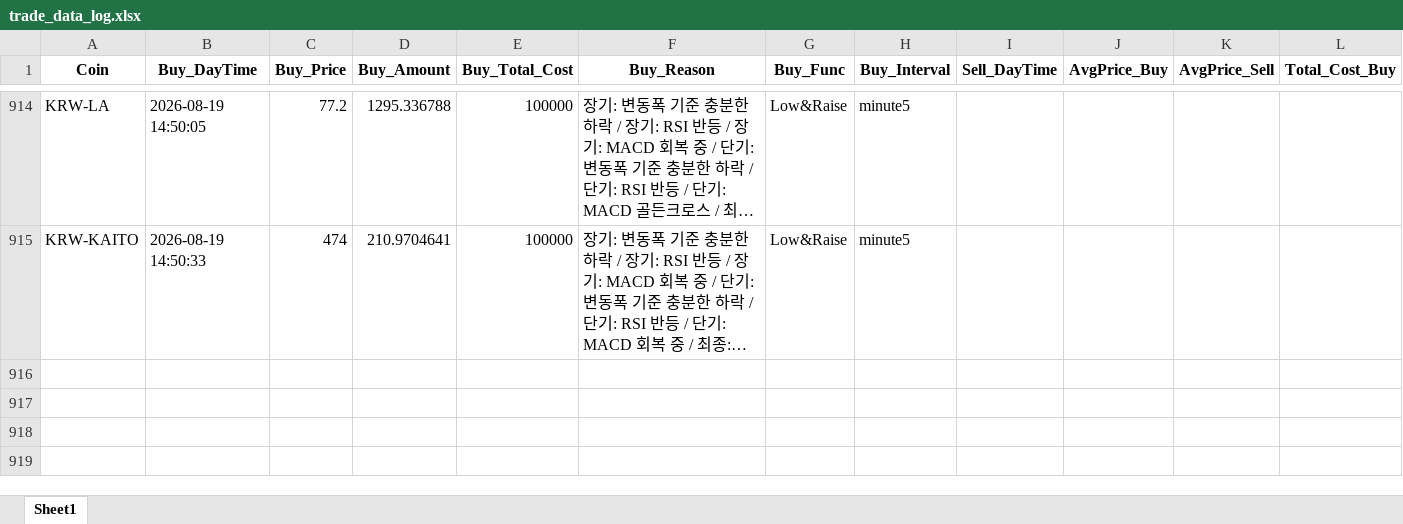
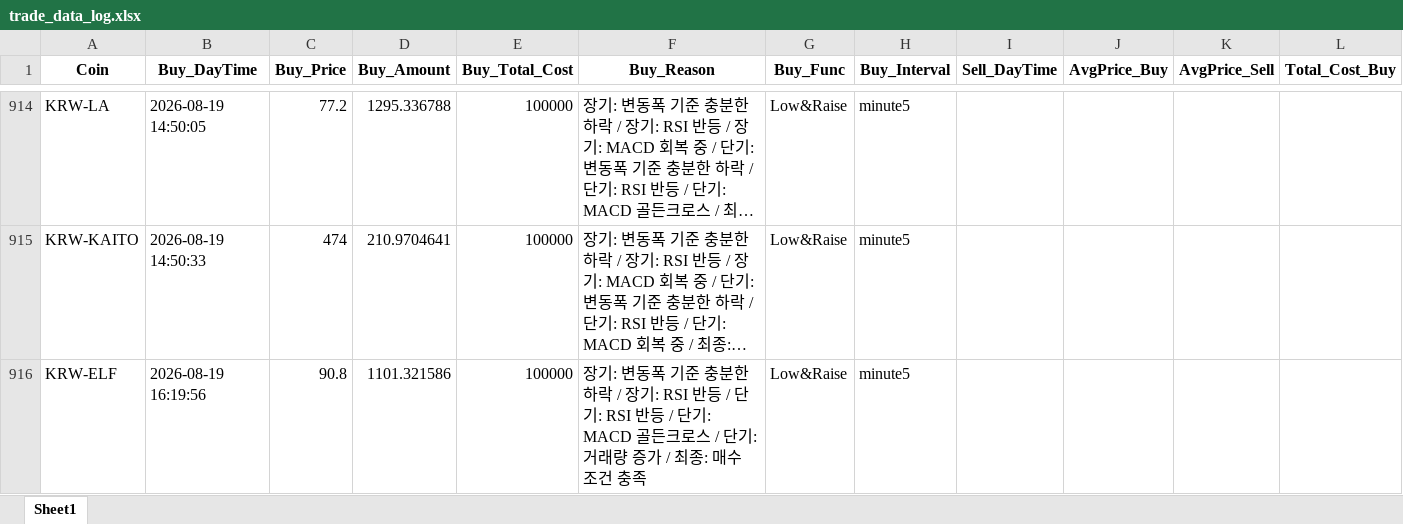
Before and after one commit to koala0111/koala0111.github.io, an Excel workbook: data/trade_data_log.xlsx, sheet Sheet1, drawn as a sheet; only a part is shown, gaps mark what is left out; long unchanged cells end in …; values as stored, in another font and other column widths than the file's, no borders; rows hold the shown columns only; the diff names each change by its address in the sheet, - before the commit and + after, or states it on an @@ line.

Commit message:
Update data/trade_data_log.xlsx (2026-08-19 16:19:58 KST) [skip ci]

```diff
--- a/data/trade_data_log.xlsx (sheet Sheet1)
+++ b/data/trade_data_log.xlsx (sheet Sheet1)
+row 916: KRW-ELF | 2026-08-19 16:19:56 | 90.8 | 1101.321586 | 100000 | 장기: 변동폭 기준 충분한 하락 / 장기: RSI 반등 / 단기: RSI 반등 / 단기: MACD 골든크로스 / 단기: 거래량 증가 / 최종: 매수 조건 충족 | Low&Raise | minute5
```
